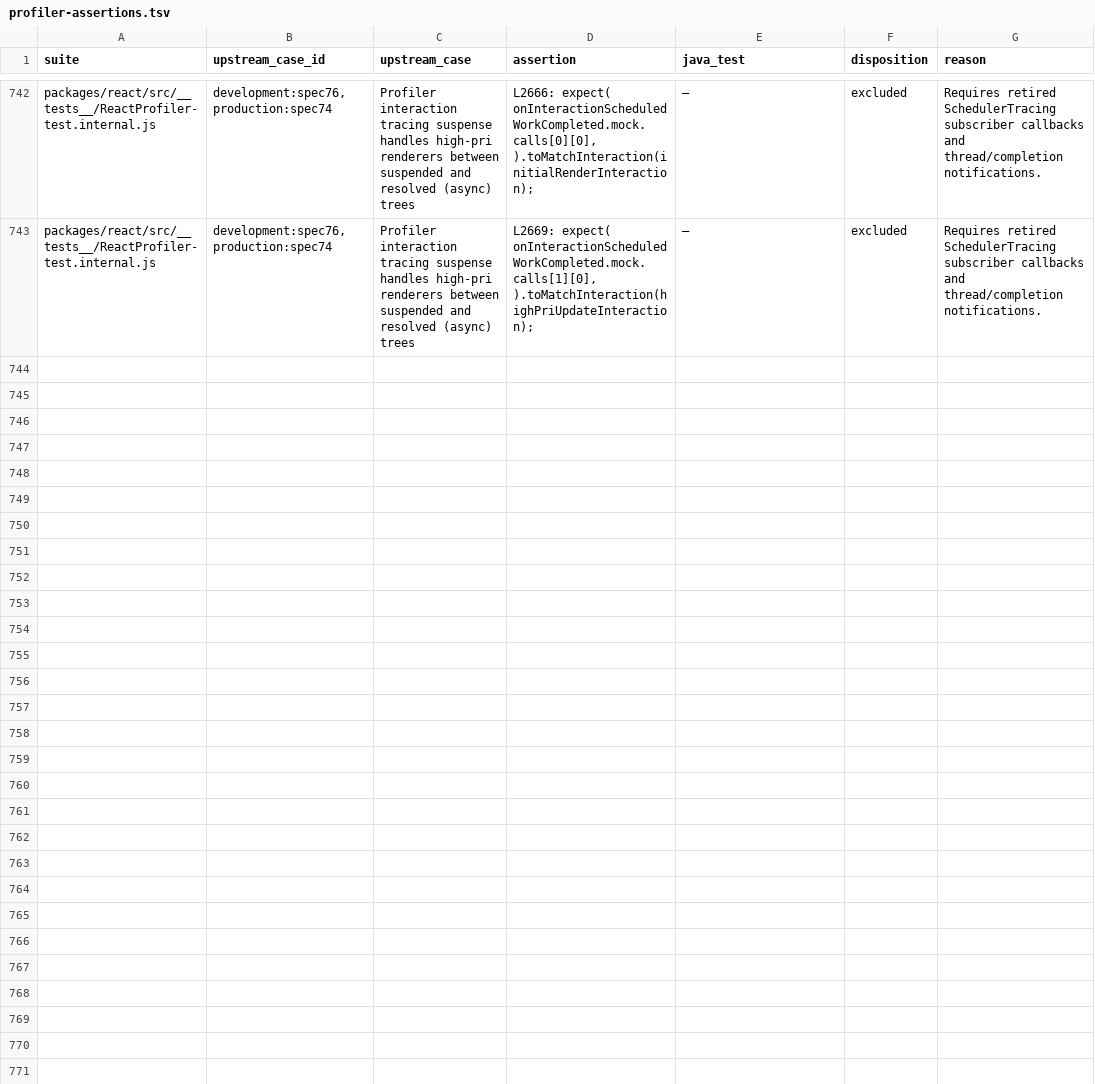
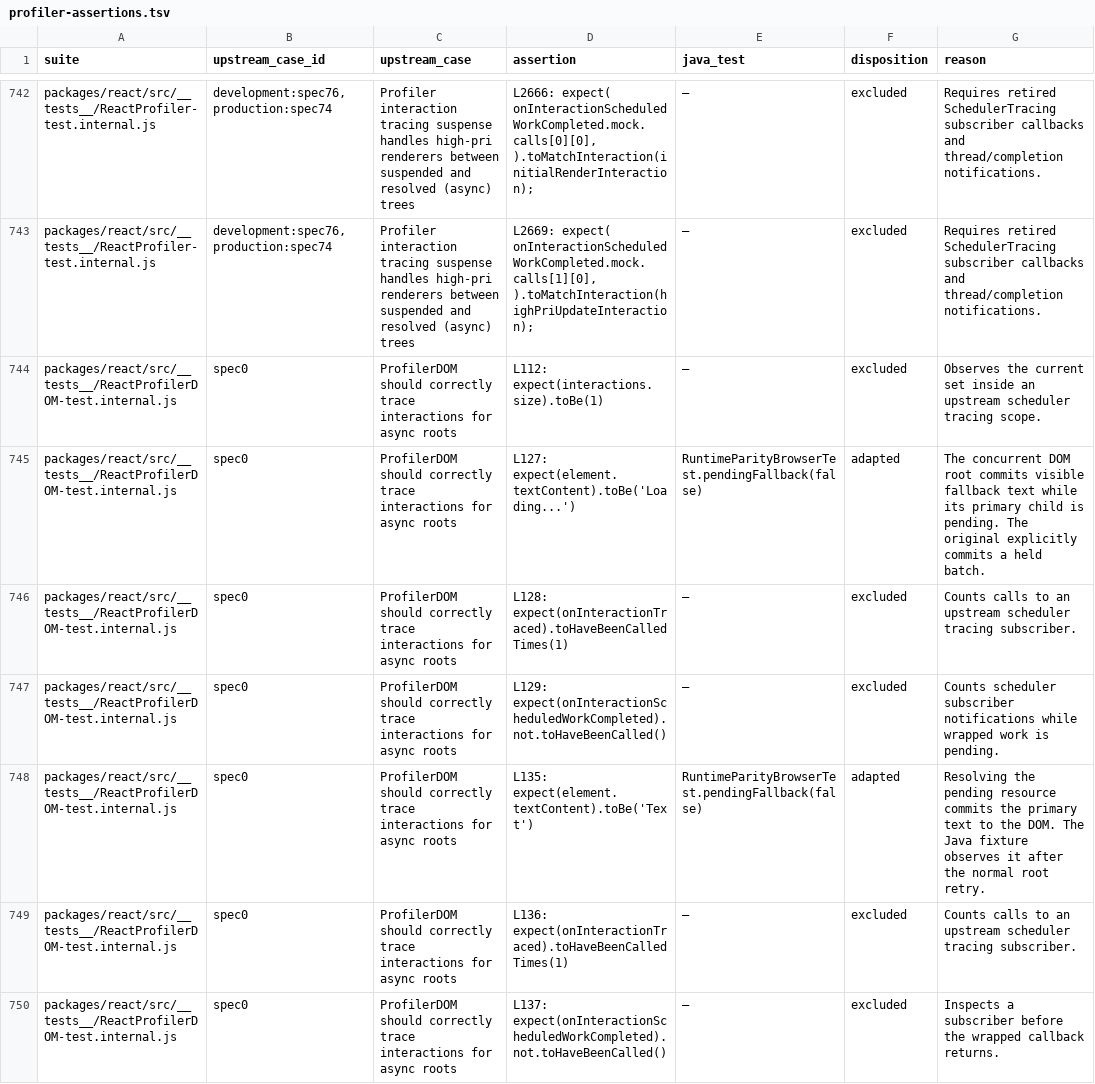
Before and after one commit to react4j/react4j, a TSV file: tools/verification/runtime/upstream/profiler-assertions.tsv, drawn as a sheet; only a part is shown, gaps mark what is left out; the diff covers the shown part only; the diff names each change by its address in the sheet, - before the commit and + after, or states it on an @@ line.

```diff
--- a/tools/verification/runtime/upstream/profiler-assertions.tsv
+++ b/tools/verification/runtime/upstream/profiler-assertions.tsv
+row 744: packages/react/src/__tests__/ReactProfilerDOM-test.internal.js | spec0 | ProfilerDOM should correctly trace interactions for async roots | L112: expect(interactions.size).toBe(1) | — | excluded | Observes the current set inside an upstream scheduler tracing scope.
+row 745: packages/react/src/__tests__/ReactProfilerDOM-test.internal.js | spec0 | ProfilerDOM should correctly trace interactions for async roots | L127: expect(element.textContent).toBe('Loading...') | RuntimeParityBrowserTest.pendingFallback(false) | adapted | The concurrent DOM root commits visible fallback text while its primary child is pending. The original explicitly commits a held batch.
+row 746: packages/react/src/__tests__/ReactProfilerDOM-test.internal.js | spec0 | ProfilerDOM should correctly trace interactions for async roots | L128: expect(onInteractionTraced).toHaveBeenCalledTimes(1) | — | excluded | Counts calls to an upstream scheduler tracing subscriber.
+row 747: packages/react/src/__tests__/ReactProfilerDOM-test.internal.js | spec0 | ProfilerDOM should correctly trace interactions for async roots | L129: expect(onInteractionScheduledWorkCompleted).not.toHaveBeenCalled() | — | excluded | Counts scheduler subscriber notifications while wrapped work is pending.
+row 748: packages/react/src/__tests__/ReactProfilerDOM-test.internal.js | spec0 | ProfilerDOM should correctly trace interactions for async roots | L135: expect(element.textContent).toBe('Text') | RuntimeParityBrowserTest.pendingFallback(false) | adapted | Resolving the pending resource commits the primary text to the DOM. The Java fixture observes it after the normal root retry.
+row 749: packages/react/src/__tests__/ReactProfilerDOM-test.internal.js | spec0 | ProfilerDOM should correctly trace interactions for async roots | L136: expect(onInteractionTraced).toHaveBeenCalledTimes(1) | — | excluded | Counts calls to an upstream scheduler tracing subscriber.
+row 750: packages/react/src/__tests__/ReactProfilerDOM-test.internal.js | spec0 | ProfilerDOM should correctly trace interactions for async roots | L137: expect(onInteractionScheduledWorkCompleted).not.toHaveBeenCalled() | — | excluded | Inspects a subscriber before the wrapped callback returns.
```
Also changed, not shown: 7 added rows elsewhere in this file.
